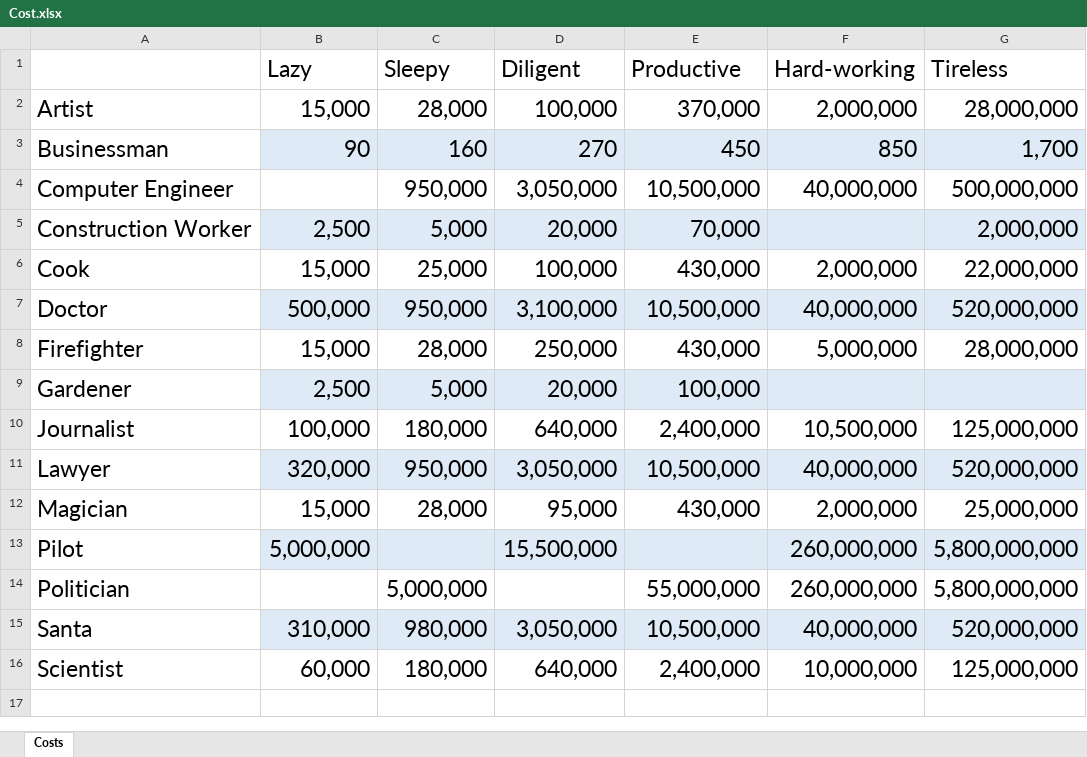
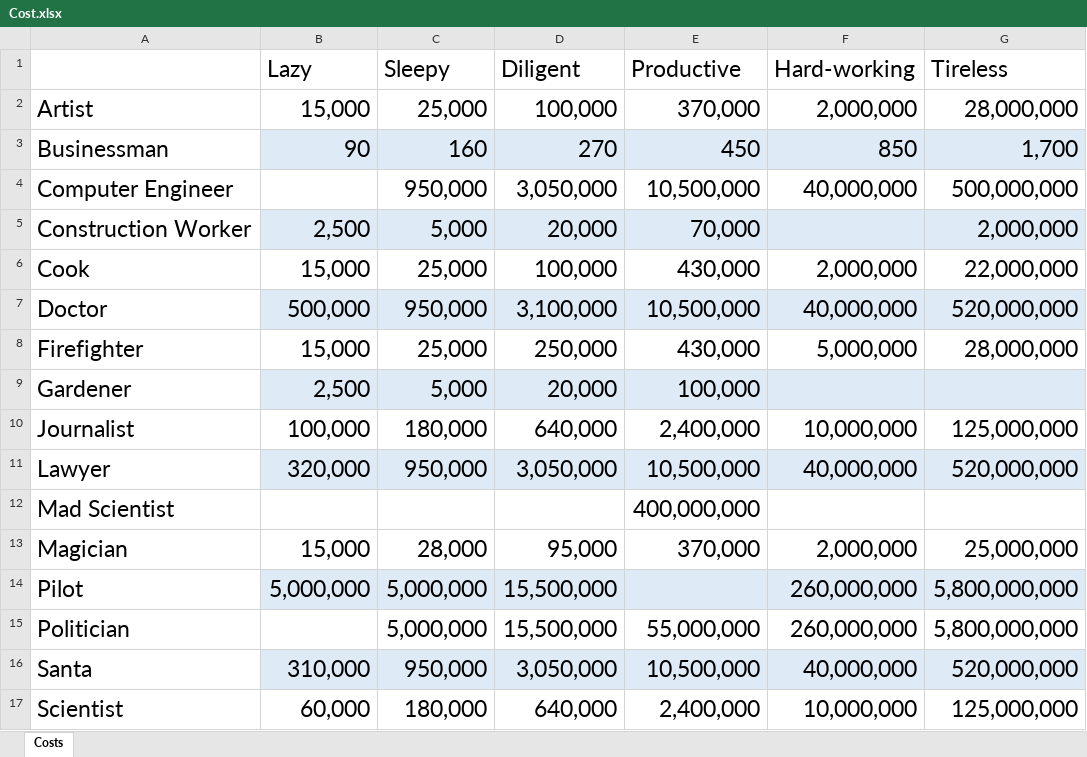
Before and after one commit to raudain/Beggar-Office-Jsp, an Excel workbook: Design/Cost.xlsx, sheet Costs, drawn as a sheet; values as stored, in another font and other column widths than the file's, no borders; addresses are those after the commit; the diff names each change by its address in the sheet, - before the commit and + after, or states it on an @@ line.

```diff
--- a/Design/Cost.xlsx (sheet Costs)
+++ b/Design/Cost.xlsx (sheet Costs)
-C2 (Sleepy): 28,000
+C2 (Sleepy): 25,000
-C8 (Sleepy): 28,000
+C8 (Sleepy): 25,000
-F10 (Hard-working): 10,500,000
+F10 (Hard-working): 10,000,000
+row 12: Mad Scientist |  |  |  | 400,000,000
-E13 (Productive): 430,000
+E13 (Productive): 370,000
-C14 (Sleepy): (empty)
+C14 (Sleepy): 5,000,000
-D15 (Diligent): (empty)
+D15 (Diligent): 15,500,000
-C16 (Sleepy): 980,000
+C16 (Sleepy): 950,000
```
Also changed, not shown: 5 other files.
